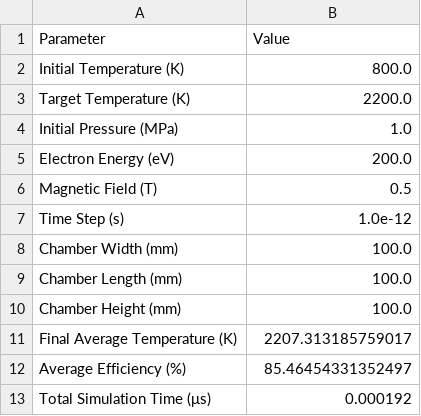
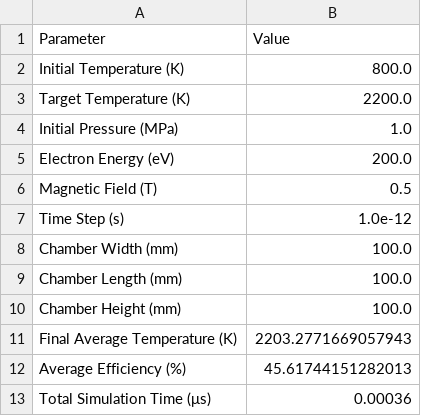
Before and after one commit to QU01/EJet-PIC-MCC-Simulation, a CSV file: simulation_data/simulation_parameters.csv, drawn as a sheet.

```diff
--- a/simulation_data/simulation_parameters.csv
+++ b/simulation_data/simulation_parameters.csv
@@ -10,4 +10,4 @@ Chamber Length (mm),100.0
 Chamber Height (mm),100.0
-Final Average Temperature (K),2207.313185759017
-Average Efficiency (%),85.46454331352497
-Total Simulation Time (μs),0.000192
+Final Average Temperature (K),2203.2771669057943
+Average Efficiency (%),45.61744151282013
+Total Simulation Time (μs),0.00036
```
Also changed, not shown: simulation_data/efficiency_vs_energy.csv, simulation_data/efficiency_vs_magnetic_field.csv, 13 other files.
